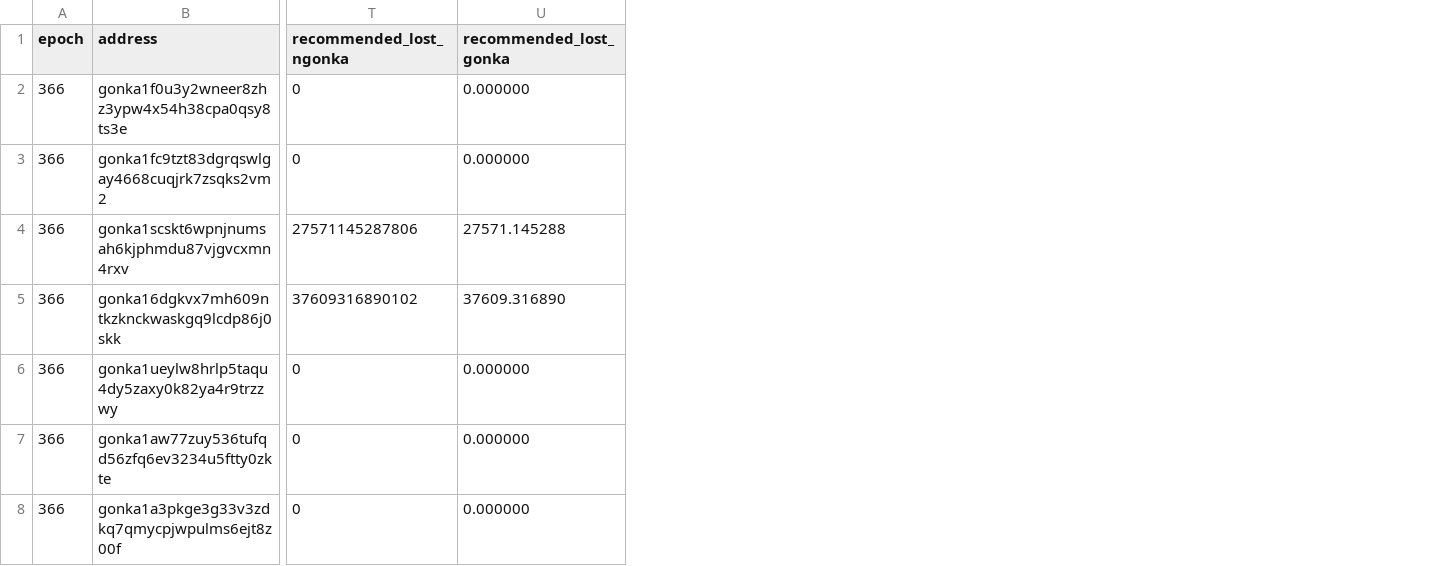
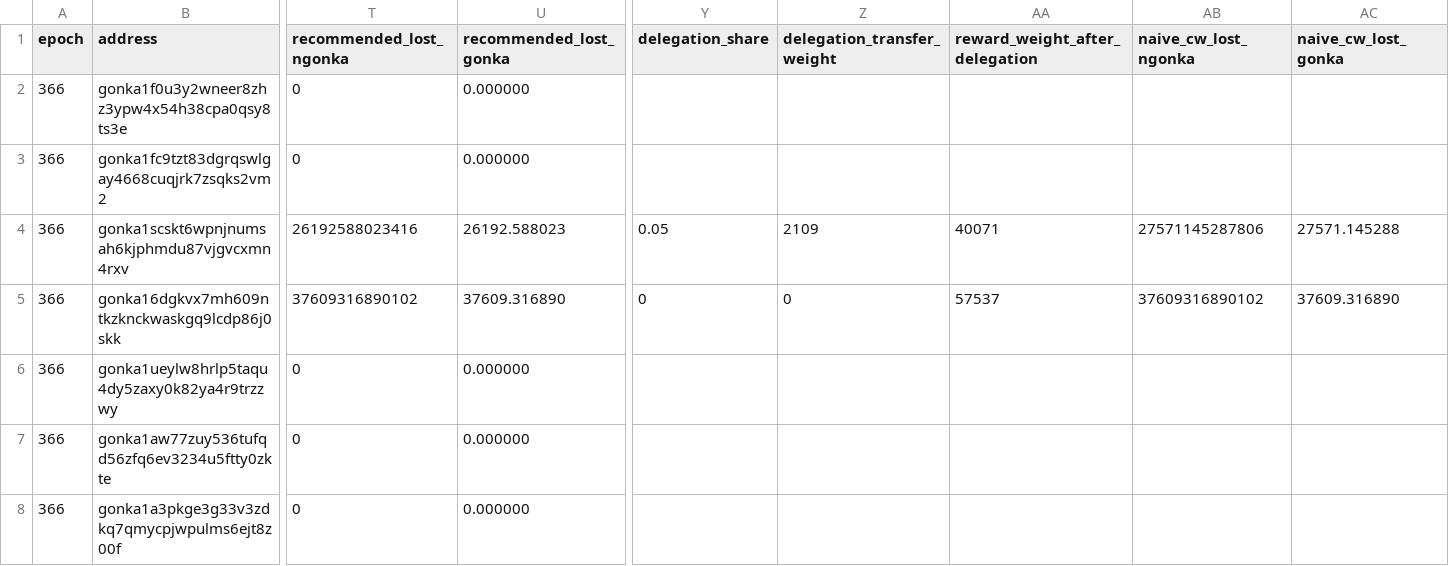
Before and after one commit to gonkalabs/GRC-E366, a CSV file: output/e366_exclusions.csv, drawn as a sheet; only a part is shown, gaps mark what is left out; the diff names each change by its address in the sheet, - before the commit and + after, or states it on an @@ line.

Commit message:
Apply the archive review: 5% delegation on scskt, and the gvrrhj cap delta.

```diff
--- a/output/e366_exclusions.csv
+++ b/output/e366_exclusions.csv
+column Y (delegation_share), rows 4-5: 0.05 | 0
+column Z (delegation_transfer_weight), rows 4-5: 2109 | 0
+column AA (reward_weight_after_delegation), rows 4-5: 40071 | 57537
+column AB (naive_cw_lost_ngonka), rows 4-5: 27571145287806 | 37609316890102
+column AC (naive_cw_lost_gonka), rows 4-5: 27571.145288 | 37609.316890
-T4 (recommended_lost_ngonka): 27571145287806
+T4 (recommended_lost_ngonka): 26192588023416
-U4 (recommended_lost_gonka): 27571.145288
+U4 (recommended_lost_gonka): 26192.588023
```
Also changed, not shown: output/e366_per_participant.csv, 8 other files.
